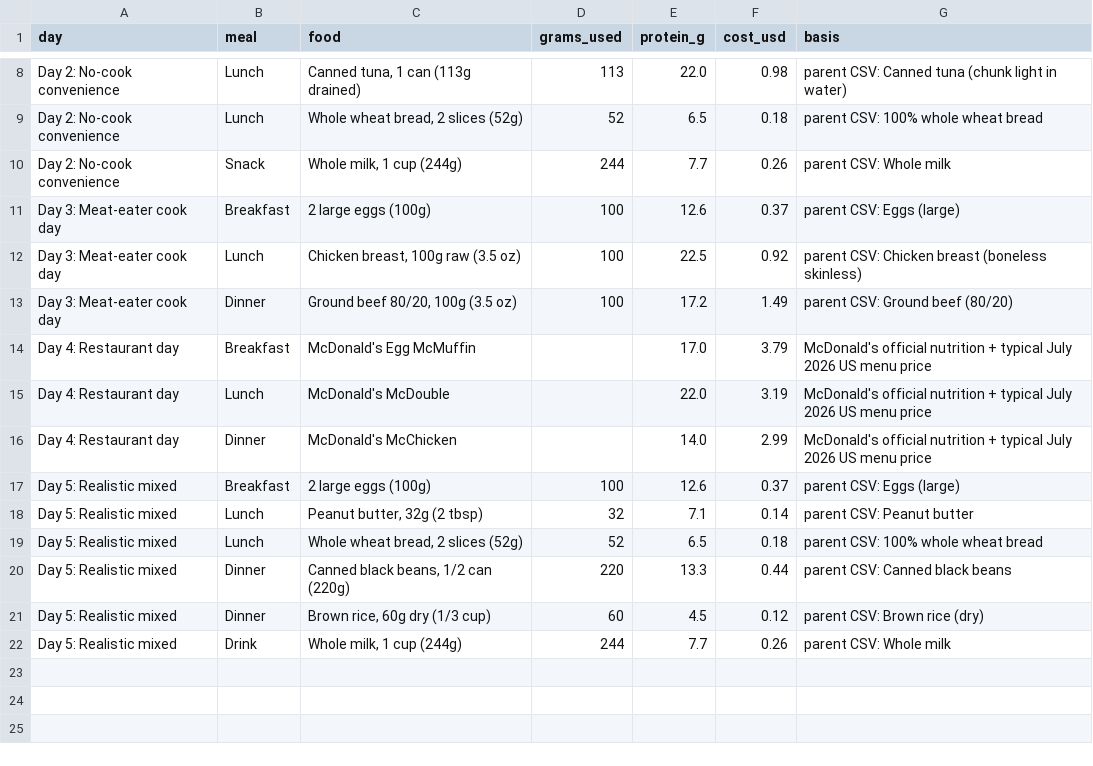
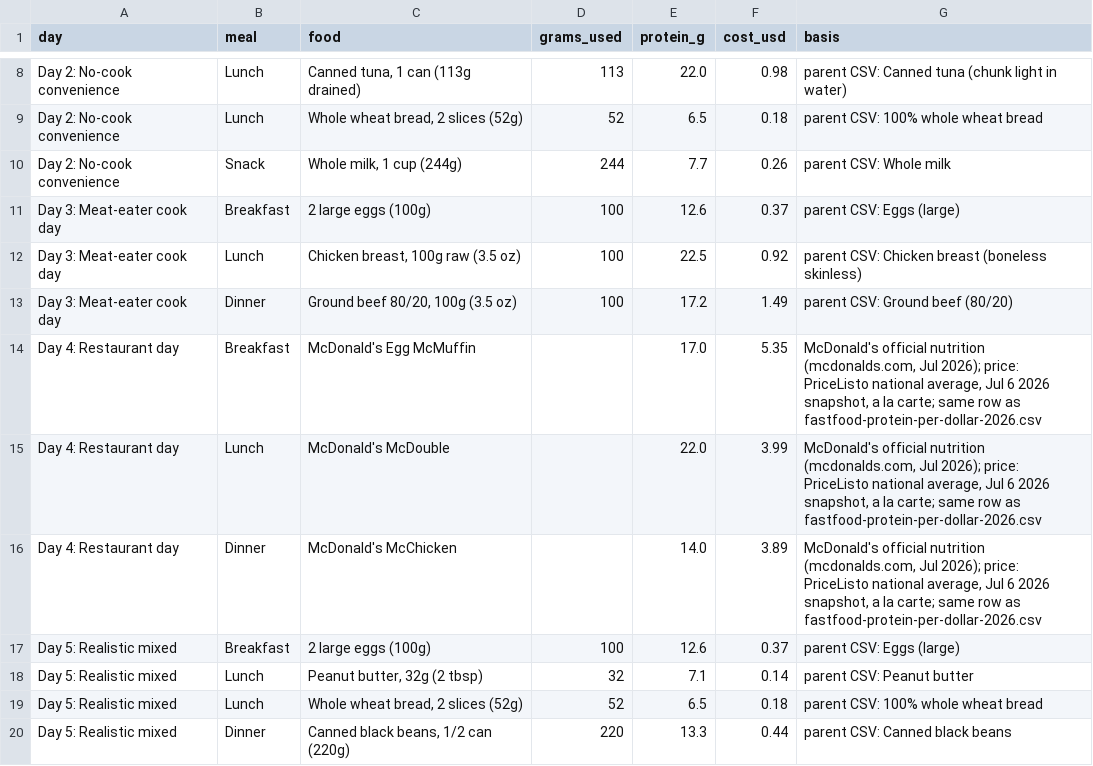
Before and after one commit to moshearviv85/daily-life-hacks, a CSV file: mcp-server/data/protein-day-cost-2026.csv, drawn as a sheet; only a part is shown, gaps mark what is left out; the shorter side is filled out with more unchanged rows.

```diff
--- a/mcp-server/data/protein-day-cost-2026.csv
+++ b/mcp-server/data/protein-day-cost-2026.csv
@@ -13,5 +13,5 @@ Day 3: Meat-eater cook day,Lunch,"Chicken breast, 100g raw (3.5 oz)",100,22.5,0.
 Day 3: Meat-eater cook day,Dinner,"Ground beef 80/20, 100g (3.5 oz)",100,17.2,1.49,parent CSV: Ground beef (80/20)
-Day 4: Restaurant day,Breakfast,McDonald's Egg McMuffin,,17.0,3.79,McDonald's official nutrition + typical July 2026 US menu price
-Day 4: Restaurant day,Lunch,McDonald's McDouble,,22.0,3.19,McDonald's official nutrition + typical July 2026 US menu price
-Day 4: Restaurant day,Dinner,McDonald's McChicken,,14.0,2.99,McDonald's official nutrition + typical July 2026 US menu price
+Day 4: Restaurant day,Breakfast,McDonald's Egg McMuffin,,17.0,5.35,"McDonald's official nutrition (mcdonalds.com, Jul 2026); price: PriceListo national average, Jul 6 2026 snapshot, a la carte; same row as fastfood-protein-per-dollar-2026.csv"
+Day 4: Restaurant day,Lunch,McDonald's McDouble,,22.0,3.99,"McDonald's official nutrition (mcdonalds.com, Jul 2026); price: PriceListo national average, Jul 6 2026 snapshot, a la carte; same row as fastfood-protein-per-dollar-2026.csv"
+Day 4: Restaurant day,Dinner,McDonald's McChicken,,14.0,3.89,"McDonald's official nutrition (mcdonalds.com, Jul 2026); price: PriceListo national average, Jul 6 2026 snapshot, a la carte; same row as fastfood-protein-per-dollar-2026.csv"
 Day 5: Realistic mixed,Breakfast,"2 large eggs (100g)",100,12.6,0.37,parent CSV: Eggs (large)
```
Also changed, not shown: mcp-server/data/fiber-day-cost-2026.csv, mcp-server/data/grains-fiber-per-dollar-ranked-2026.csv, 7 other files.
